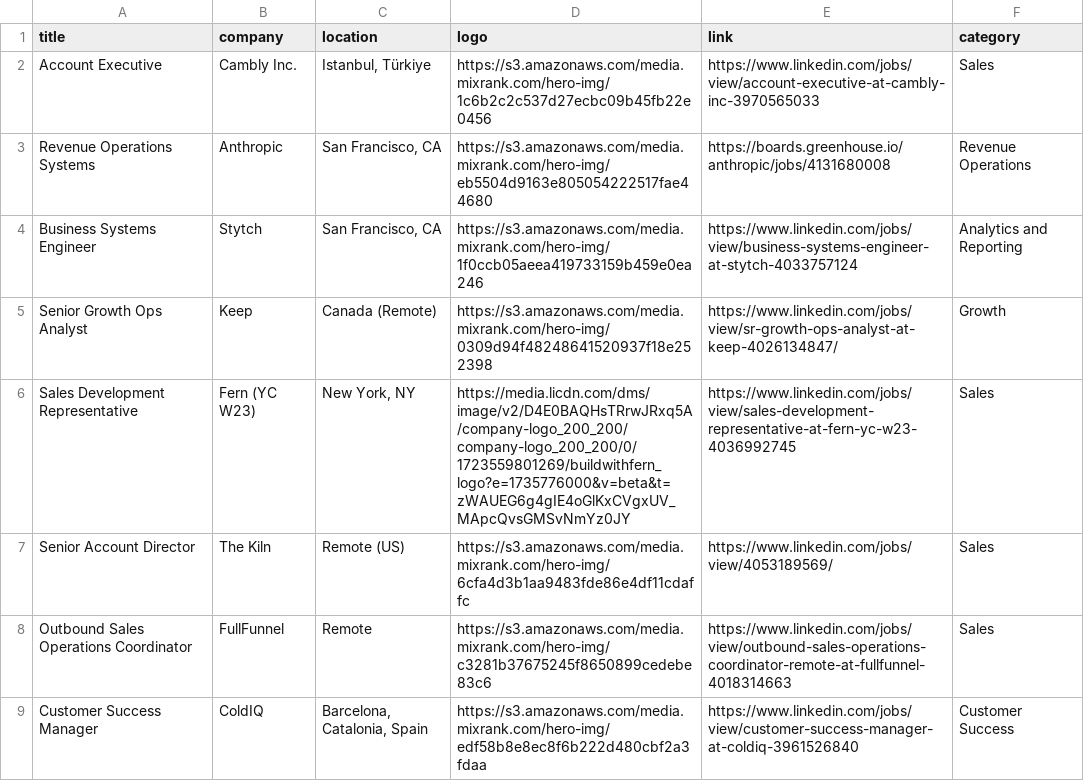
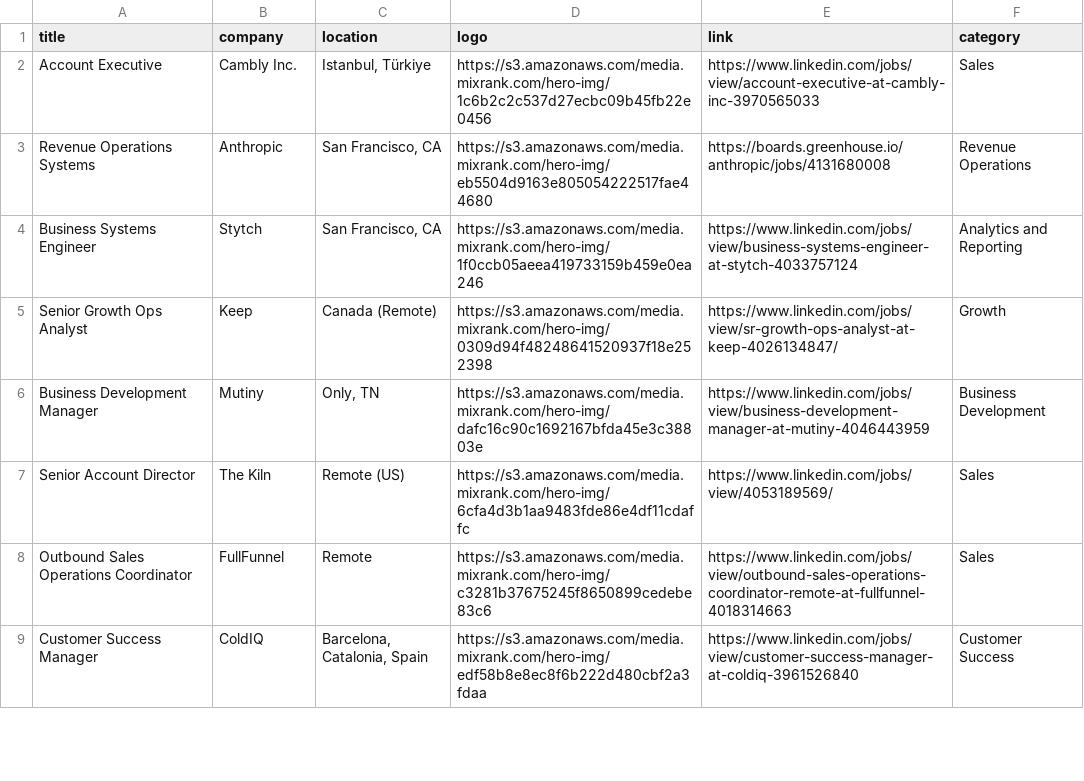
Before and after one commit to pranavmital/public-assets, a CSV file: jobs.csv, drawn as a sheet; only a part is shown; removed rows and columns are numbered as before the commit, all else as after; the diff names each change by its address in the sheet, - before the commit and + after, or states it on an @@ line.

Commit message:
update jobs

```diff
--- a/jobs.csv
+++ b/jobs.csv
-row 6: Sales Development Representative | Fern (YC W23) | New York, NY | https://media.licdn.com/dms/image/v2/D4E0BAQHsTRrwJRxq5A/company-logo_200_200/company-logo_200_200/0/1723559801269/buildwithfern_logo?e=1735776000&v=beta&t=zWAUEG6g4gIE4oGlKxCVgxUV_MApcQvsGMSvNmYz0JY | https://www.linkedin.com/jobs/view/sales-development-representative-at-fern-yc-w23-4036992745 | Sales
+row 6: Business Development Manager | Mutiny | Only, TN | https://s3.amazonaws.com/media.mixrank.com/hero-img/dafc16c90c1692167bfda45e3c38803e | https://www.linkedin.com/jobs/view/business-development-manager-at-mutiny-4046443959 | Business Development
```
